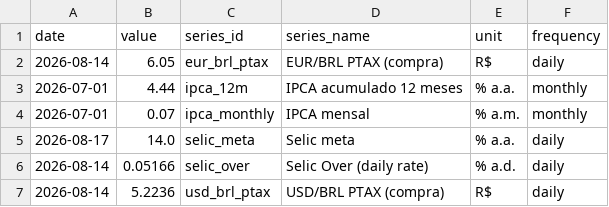
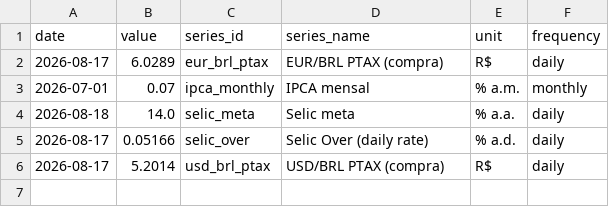
Before and after one commit to vinimabreu/bcb-data-pipeline, a CSV file: data/latest.csv, drawn as a sheet.

```diff
--- a/data/latest.csv
+++ b/data/latest.csv
@@ -1,7 +1,6 @@
 date,value,series_id,series_name,unit,frequency
-2026-08-14,6.05,eur_brl_ptax,EUR/BRL PTAX (compra),R$,daily
-2026-07-01,4.44,ipca_12m,IPCA acumulado 12 meses,% a.a.,monthly
+2026-08-17,6.0289,eur_brl_ptax,EUR/BRL PTAX (compra),R$,daily
 2026-07-01,0.07,ipca_monthly,IPCA mensal,% a.m.,monthly
-2026-08-17,14.0,selic_meta,Selic meta,% a.a.,daily
-2026-08-14,0.05166,selic_over,Selic Over (daily rate),% a.d.,daily
-2026-08-14,5.2236,usd_brl_ptax,USD/BRL PTAX (compra),R$,daily
+2026-08-18,14.0,selic_meta,Selic meta,% a.a.,daily
+2026-08-17,0.05166,selic_over,Selic Over (daily rate),% a.d.,daily
+2026-08-17,5.2014,usd_brl_ptax,USD/BRL PTAX (compra),R$,daily
```
Also changed, not shown: 1 other file.
